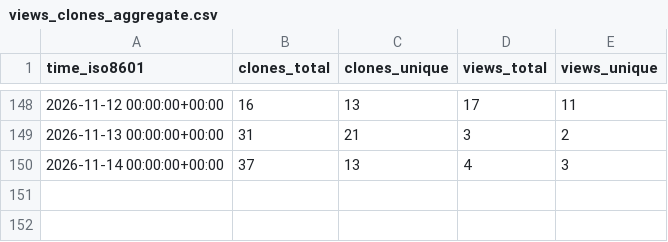
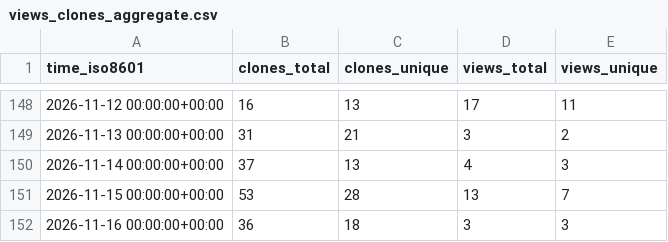
Before and after one commit to jagoff/memo, a CSV file: jagoff/memo/ghrs-data/views_clones_aggregate.csv, drawn as a sheet; only a part is shown, gaps mark what is left out.

```diff
--- a/jagoff/memo/ghrs-data/views_clones_aggregate.csv
+++ b/jagoff/memo/ghrs-data/views_clones_aggregate.csv
@@ -150 +150,3 @@ time_iso8601,clones_total,clones_unique,views_total,views_unique
 2026-11-14 00:00:00+00:00,37,13,4,3
+2026-11-15 00:00:00+00:00,53,28,13,7
+2026-11-16 00:00:00+00:00,36,18,3,3
```
Also changed, not shown: 1 other file.
